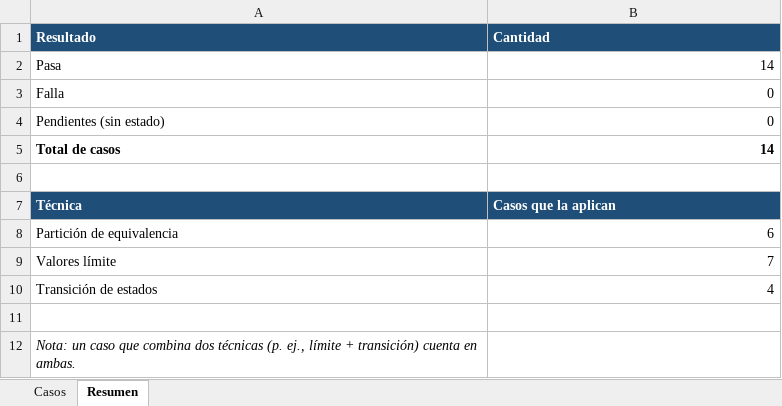
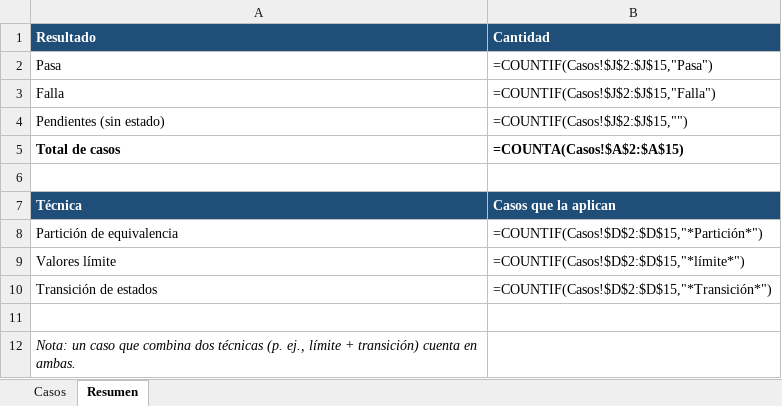
Before and after one commit to Carol-20-Cruz/multiserv-app, an Excel workbook: docs/calidad/05_Caja_Negra_Navegador/05_Caja_Negra.xlsx, sheet Resumen, drawn as a sheet; values as stored, in another font and other column widths than the file's, no borders; formulas without a stored value are shown as written; the diff names each change by its address in the sheet, - before the commit and + after, or states it on an @@ line.

```diff
--- a/docs/calidad/05_Caja_Negra_Navegador/05_Caja_Negra.xlsx (sheet Resumen)
+++ b/docs/calidad/05_Caja_Negra_Navegador/05_Caja_Negra.xlsx (sheet Resumen)
-B2 (Cantidad): 14
+B2 (Cantidad): =COUNTIF(Casos!$J$2:$J$15,"Pasa")
-B3 (Cantidad): 0
+B3 (Cantidad): =COUNTIF(Casos!$J$2:$J$15,"Falla")
-B4 (Cantidad): 0
+B4 (Cantidad): =COUNTIF(Casos!$J$2:$J$15,"")
-B5 (Cantidad): 14
+B5 (Cantidad): =COUNTA(Casos!$A$2:$A$15)
-B8 (Cantidad): 6
+B8 (Cantidad): =COUNTIF(Casos!$D$2:$D$15,"*Partición*")
-B9 (Cantidad): 7
+B9 (Cantidad): =COUNTIF(Casos!$D$2:$D$15,"*límite*")
-B10 (Cantidad): 4
+B10 (Cantidad): =COUNTIF(Casos!$D$2:$D$15,"*Transición*")
```
Also changed, not shown: sheet Casos, 1 other file.
